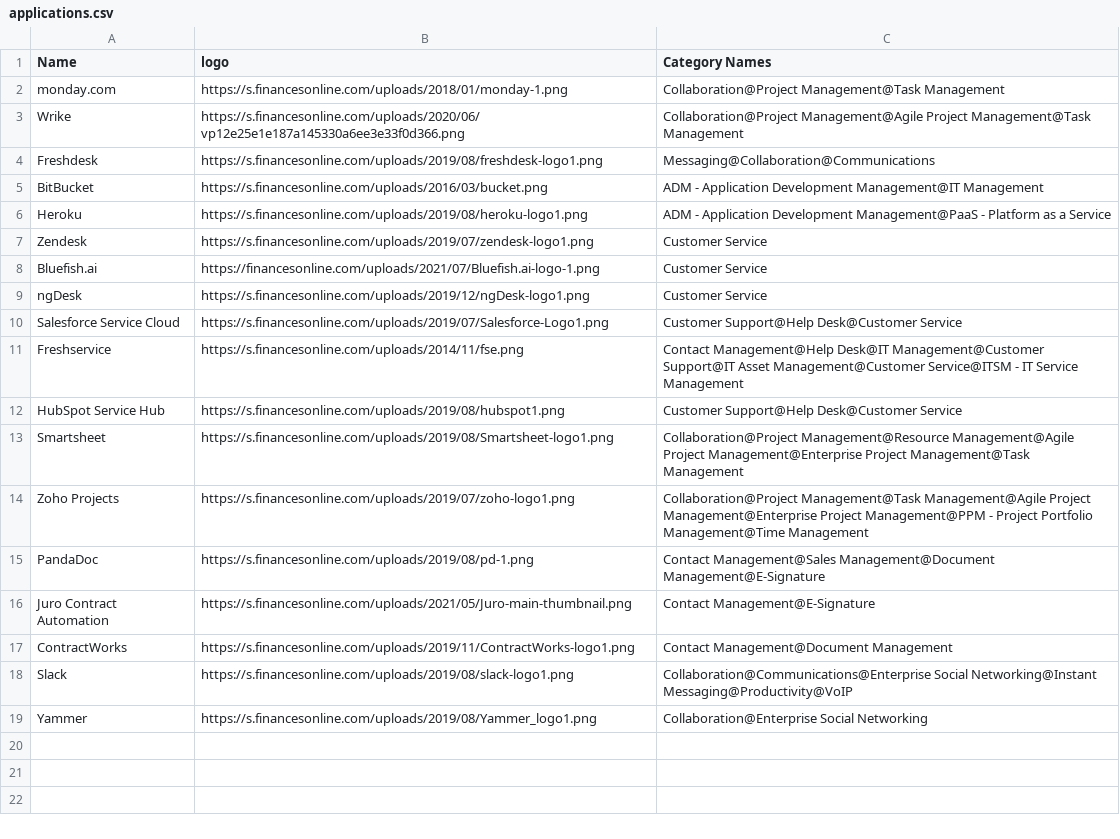
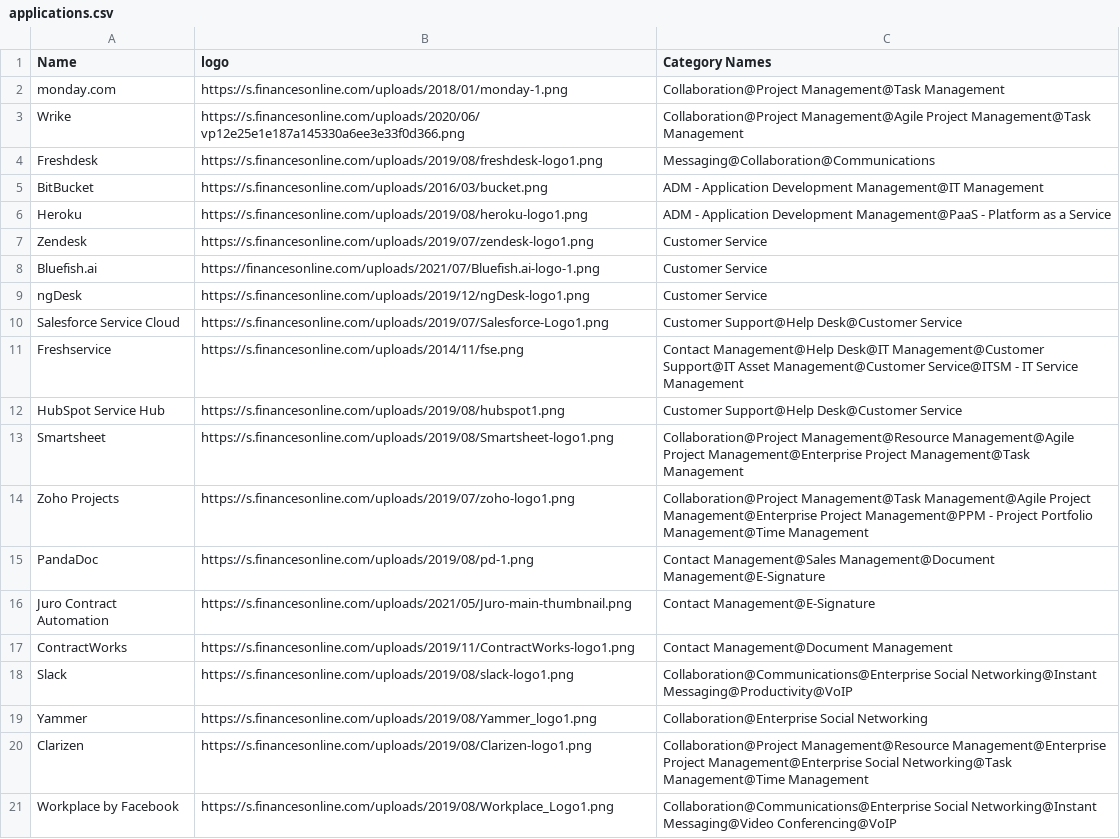
Before and after one commit to oferka/starfish, a CSV file: src/main/resources/data/applications.csv, drawn as a sheet.

```diff
--- a/src/main/resources/data/applications.csv
+++ b/src/main/resources/data/applications.csv
@@ -19 +19,3 @@ Slack,https://s.financesonline.com/uploads/2019/08/slack-logo1.png,Collaboration
 Yammer,https://s.financesonline.com/uploads/2019/08/Yammer_logo1.png,Collaboration@Enterprise Social Networking
+Clarizen,https://s.financesonline.com/uploads/2019/08/Clarizen-logo1.png,Collaboration@Project Management@Resource Management@Enterprise Project Management@Enterprise Social Networking@Task Management@Time Management
+Workplace by Facebook,https://s.financesonline.com/uploads/2019/08/Workplace_Logo1.png,Collaboration@Communications@Enterprise Social Networking@Instant Messaging@Video Conferencing@VoIP
```
Also changed, not shown: 1 other file.
